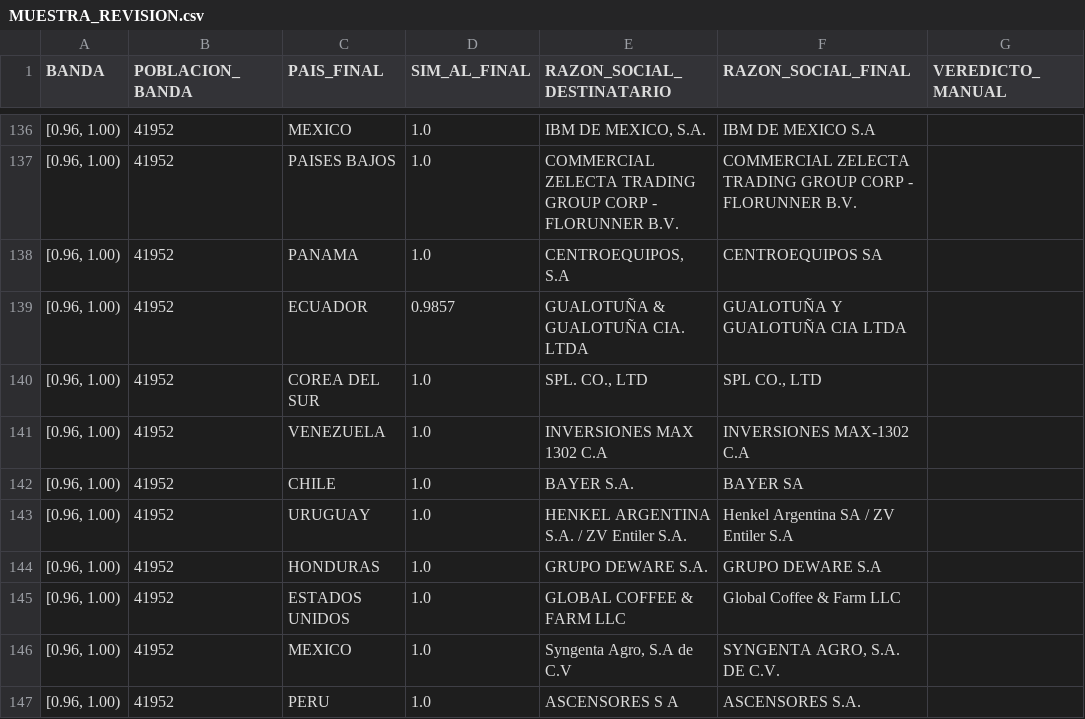
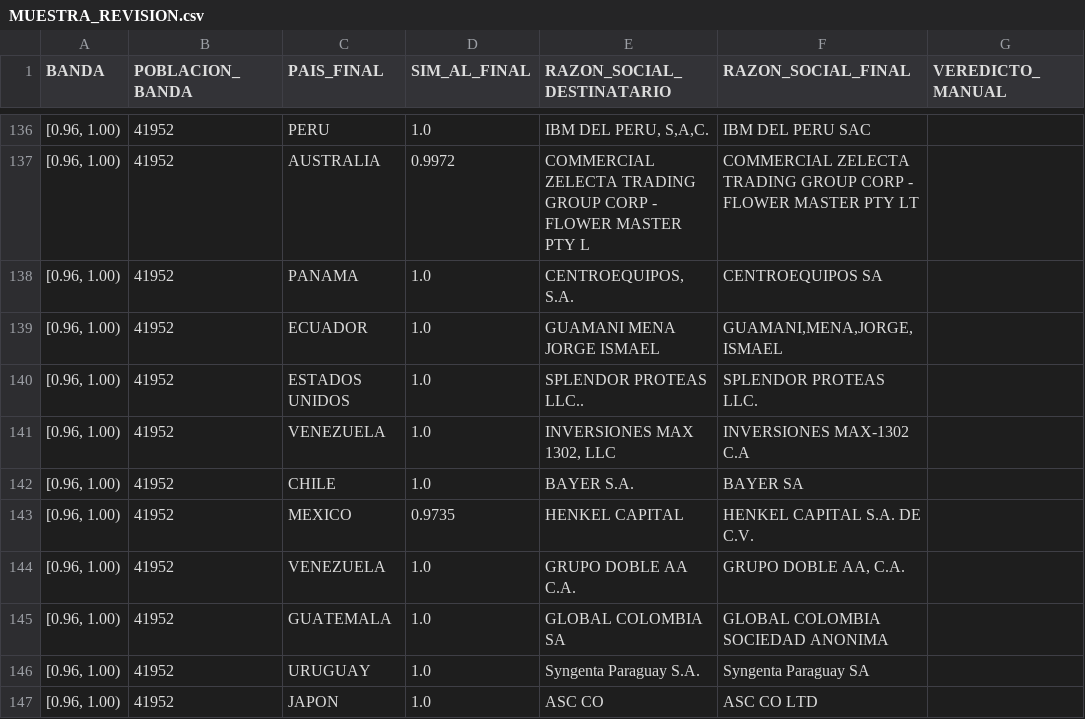
Before and after one commit to EnriqueForero/rues-linker, a CSV file: docs/evidencia_importadores/MUESTRA_REVISION.csv, drawn as a sheet; only a part is shown, gaps mark what is left out; the diff covers the shown part only.

```diff
--- a/docs/evidencia_importadores/MUESTRA_REVISION.csv
+++ b/docs/evidencia_importadores/MUESTRA_REVISION.csv
@@ -136,12 +136,12 @@ BANDA,POBLACION_BANDA,PAIS_FINAL,SIM_AL_FINAL,RAZON_SOCIAL_DESTINATARIO,RAZON_SO
-"[0.96, 1.00)",41952,MEXICO,1.0,"IBM DE MEXICO, S.A.",IBM DE MEXICO S.A,
-"[0.96, 1.00)",41952,PAISES BAJOS,1.0,COMMERCIAL ZELECTA TRADING GROUP CORP - FLORUNNER B.V.,COMMERCIAL ZELECTA TRADING GROUP CORP -  FLORUNNER B.V.,
-"[0.96, 1.00)",41952,PANAMA,1.0,"CENTROEQUIPOS, S.A",CENTROEQUIPOS SA,
-"[0.96, 1.00)",41952,ECUADOR,0.9857,GUALOTUÑA & GUALOTUÑA CIA. LTDA,GUALOTUÑA Y GUALOTUÑA CIA LTDA,
-"[0.96, 1.00)",41952,COREA DEL SUR,1.0,"SPL. CO., LTD","SPL CO., LTD",
-"[0.96, 1.00)",41952,VENEZUELA,1.0,INVERSIONES MAX 1302 C.A,INVERSIONES MAX-1302 C.A,
+"[0.96, 1.00)",41952,PERU,1.0,"IBM DEL PERU, S,A,C.",IBM DEL PERU SAC,
+"[0.96, 1.00)",41952,AUSTRALIA,0.9972,COMMERCIAL ZELECTA TRADING GROUP CORP - FLOWER  MASTER PTY L,COMMERCIAL ZELECTA TRADING GROUP CORP - FLOWER MASTER PTY LT,
+"[0.96, 1.00)",41952,PANAMA,1.0,"CENTROEQUIPOS, S.A.",CENTROEQUIPOS SA,
+"[0.96, 1.00)",41952,ECUADOR,1.0,GUAMANI MENA JORGE ISMAEL,"GUAMANI,MENA,JORGE,ISMAEL",
+"[0.96, 1.00)",41952,ESTADOS UNIDOS,1.0,SPLENDOR PROTEAS LLC..,SPLENDOR PROTEAS LLC.,
+"[0.96, 1.00)",41952,VENEZUELA,1.0,"INVERSIONES MAX 1302, LLC",INVERSIONES MAX-1302 C.A,
 "[0.96, 1.00)",41952,CHILE,1.0,BAYER S.A.,BAYER SA,
-"[0.96, 1.00)",41952,URUGUAY,1.0,HENKEL ARGENTINA S.A. / ZV Entiler S.A.,Henkel Argentina SA / ZV Entiler S.A,
-"[0.96, 1.00)",41952,HONDURAS,1.0,GRUPO DEWARE S.A.,GRUPO DEWARE S.A,
-"[0.96, 1.00)",41952,ESTADOS UNIDOS,1.0,GLOBAL COFFEE & FARM LLC,Global Coffee & Farm LLC,
-"[0.96, 1.00)",41952,MEXICO,1.0,"Syngenta Agro, S.A de C.V","SYNGENTA AGRO, S.A. DE C.V.",
-"[0.96, 1.00)",41952,PERU,1.0,ASCENSORES S A,ASCENSORES S.A.,
+"[0.96, 1.00)",41952,MEXICO,0.9735,HENKEL CAPITAL,HENKEL CAPITAL S.A. DE C.V.,
+"[0.96, 1.00)",41952,VENEZUELA,1.0,GRUPO DOBLE AA C.A.,"GRUPO DOBLE AA, C.A.",
+"[0.96, 1.00)",41952,GUATEMALA,1.0,GLOBAL COLOMBIA SA,GLOBAL COLOMBIA SOCIEDAD ANONIMA,
+"[0.96, 1.00)",41952,URUGUAY,1.0,Syngenta Paraguay S.A.,Syngenta Paraguay SA,
+"[0.96, 1.00)",41952,JAPON,1.0,ASC CO,ASC CO LTD,
```
Also changed, not shown: 64 edited cells elsewhere in this file, docs/evidencia_importadores/METRICAS.csv, 2 other files.
